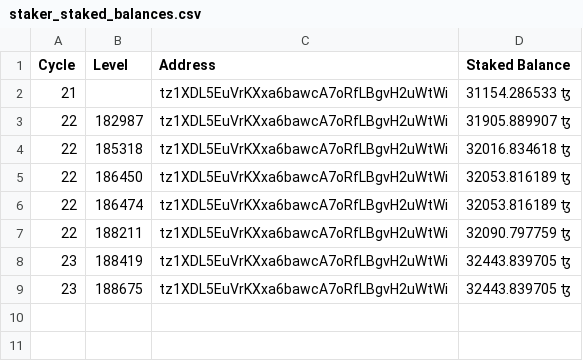
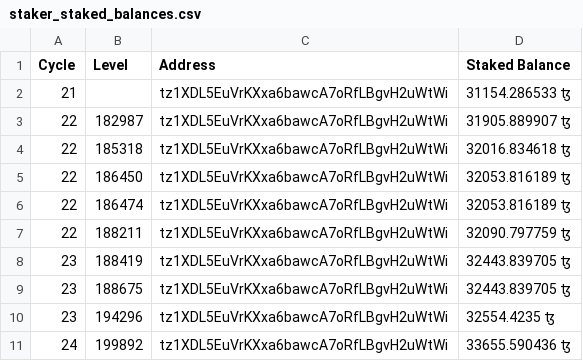
Before and after one commit to michaelkernaghan/Octez-Client-Bash-Scripts, a CSV file: staker_staked_balances.csv, drawn as a sheet.

```diff
--- a/staker_staked_balances.csv
+++ b/staker_staked_balances.csv
@@ -9 +9,3 @@ Cycle, Level, Address, Staked Balance
 23, 188675, tz1XDL5EuVrKXxa6bawcA7oRfLBgvH2uWtWi, 32443.839705 ꜩ
+23, 194296, tz1XDL5EuVrKXxa6bawcA7oRfLBgvH2uWtWi, 32554.4235 ꜩ
+24, 199892, tz1XDL5EuVrKXxa6bawcA7oRfLBgvH2uWtWi, 33655.590436 ꜩ
```
Also changed, not shown: baker_staked_balances.csv, 1 other file.
